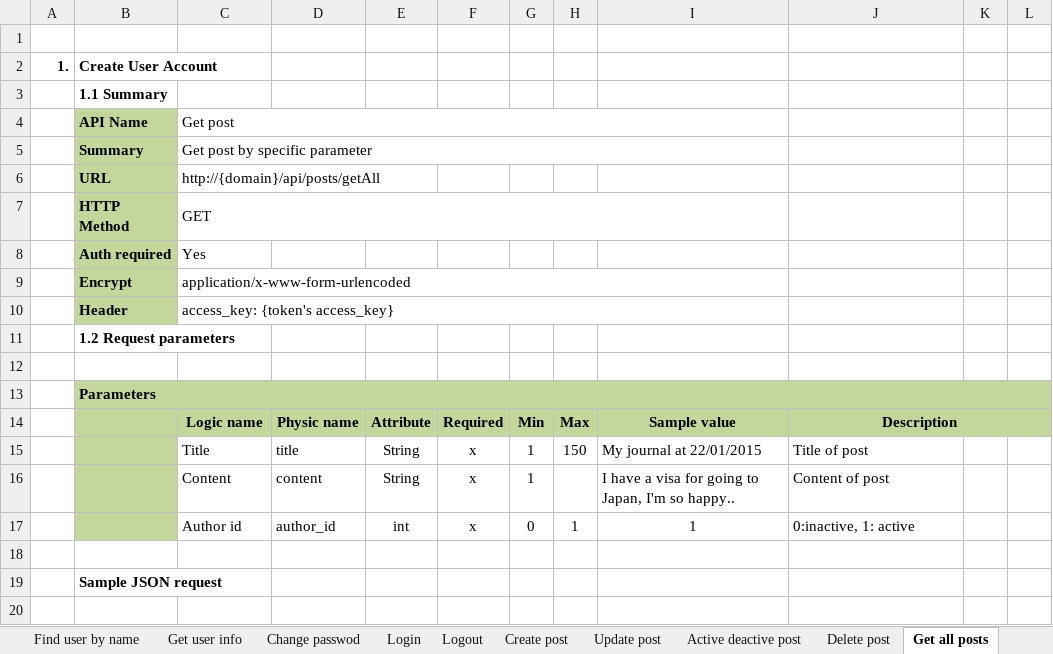
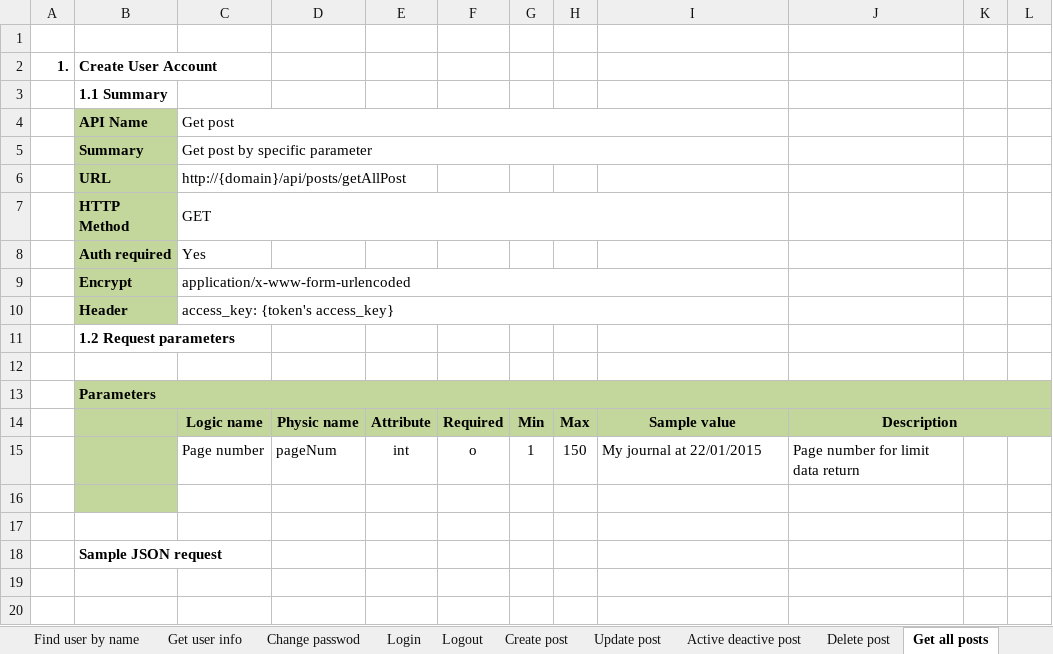
Before and after one commit to Mulodo-Java-Training/miniblog-le.uay, an Excel workbook: doc/backend/api/TRN-MiniBlog_API-Specification_UayLe.xlsx, sheet Get all posts, drawn as a sheet; only a part is shown; the shorter side is filled out with more unchanged rows; values as stored, in another font and other column widths than the file's, no borders; charts and pictures not drawn; removed rows and columns are numbered as before the commit, all else as after; the diff names each change by its address in the sheet, - before the commit and + after, or states it on an @@ line.

```diff
--- a/doc/backend/api/TRN-MiniBlog_API-Specification_UayLe.xlsx (sheet Get all posts)
+++ b/doc/backend/api/TRN-MiniBlog_API-Specification_UayLe.xlsx (sheet Get all posts)
-C6: http://{domain}/api/posts/getAll
+C6: http://{domain}/api/posts/getAllPost
-row 15:  |  | Title | title | String | x | 1 | 150 | My journal at 22/01/2015 | Title of post
-row 16:  |  | Content | content | String | x | 1 |  | I have a visa for going to Japan, I'm so happy.. | Content of post
+row 15:  |  | Page number | pageNum | int | o | 1 | 150 | My journal at 22/01/2015 | Page number for limit data return
-row 16:  |  | Author id | author_id | int | x | 0 | 1 | 1 | 0:inactive, 1: active
+row 16: (empty)
```
Also changed, not shown: sheet Get posts for user, sheet API List, sheet Active deactive post, sheet Get all comment by post, sheet Get all comment by user, sheet Get user info, charts or pictures.
